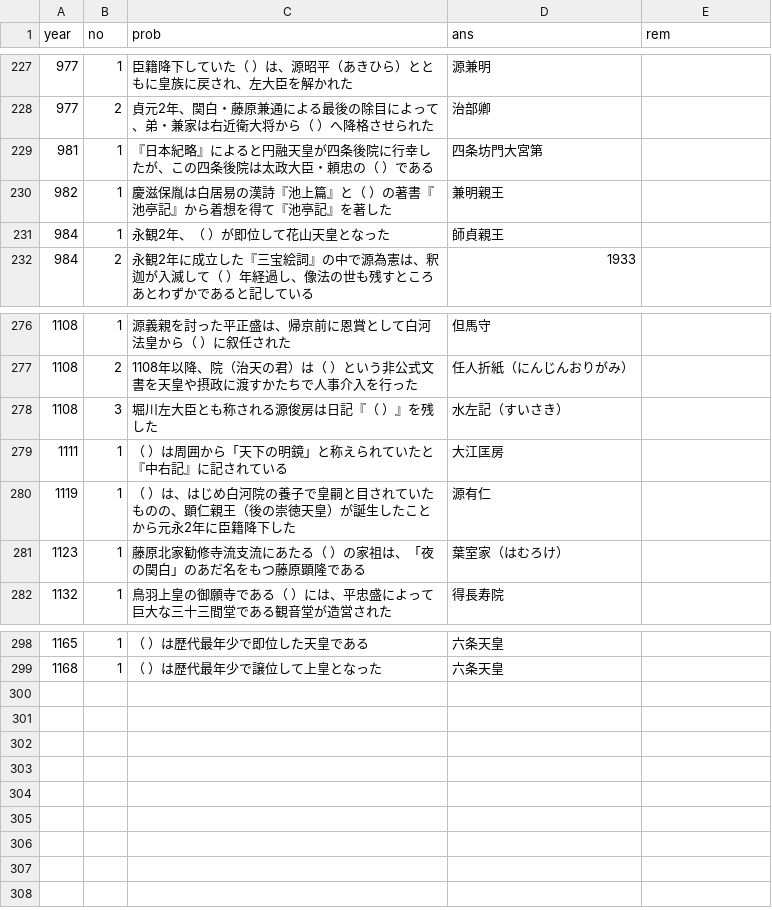
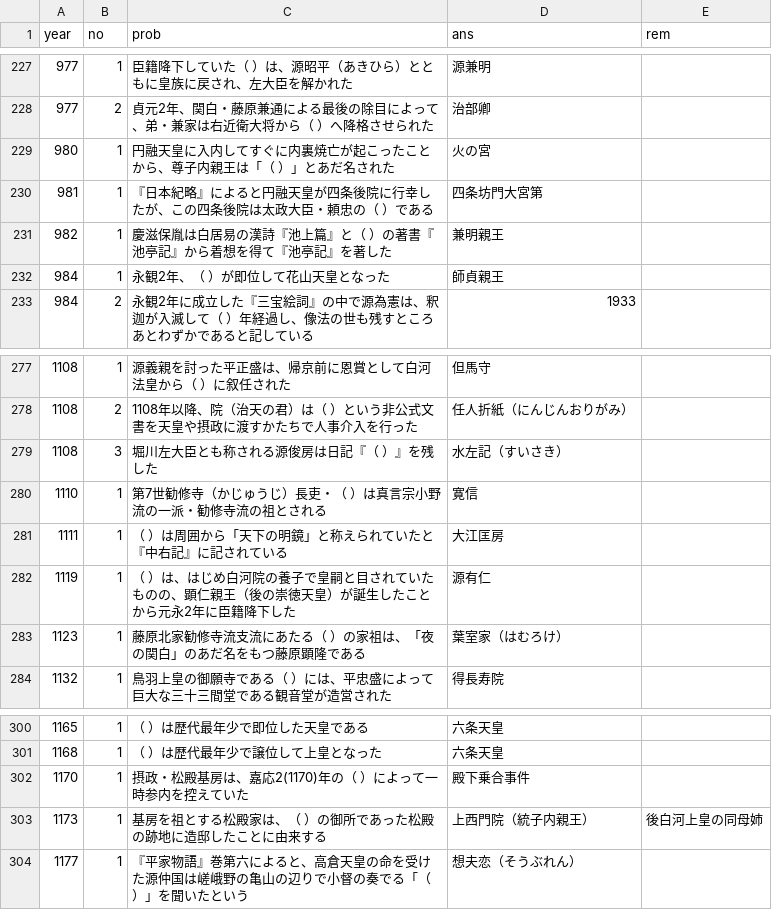
Before and after one commit to michy-59/mons, a CSV file: prob.csv, drawn as a sheet; only a part is shown, gaps mark what is left out.

```diff
--- a/prob.csv
+++ b/prob.csv
@@ -228,2 +228,3 @@ year,no,prob,ans,rem
 977,2,貞元2年、関白・藤原兼通による最後の除目によって、弟・兼家は右近衛大将から（    ）へ降格させられた,治部卿,
+980,1,円融天皇に入内してすぐに内裏焼亡が起こったことから、尊子内親王は「（    ）」とあだ名された,火の宮,
 981,1,『日本紀略』によると円融天皇が四条後院に行幸したが、この四条後院は太政大臣・頼忠の（    ）である,四条坊門大宮第,
@@ -278,2 +279,3 @@ year,no,prob,ans,rem
 1108,3,堀川左大臣とも称される源俊房は日記『（    ）』を残した,水左記（すいさき）,
+1110,1,第7世勧修寺（かじゅうじ）長吏・（    ）は真言宗小野流の一派・勧修寺流の祖とされる,寛信,
 1111,1,（    ）は周囲から「天下の明鏡」と称えられていたと『中右記』に記されている,大江匡房,
@@ -299 +301,4 @@ year,no,prob,ans,rem
 1168,1,（    ）は歴代最年少で譲位して上皇となった,六条天皇,
+1170,1,摂政・松殿基房は、嘉応2(1170)年の（    ）によって一時参内を控えていた,殿下乗合事件,
+1173,1,基房を祖とする松殿家は、（    ）の御所であった松殿の跡地に造邸したことに由来する,上西門院（統子内親王）,後白河上皇の同母姉
+1177,1,『平家物語』巻第六によると、高倉天皇の命を受けた源仲国は嵯峨野の亀山の辺りで小督の奏でる「（    ）」を聞いたという,想夫恋（そうぶれん）,
```
Also changed, not shown: 1 other file.
